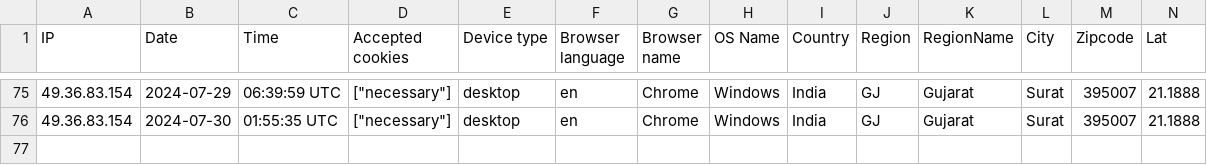
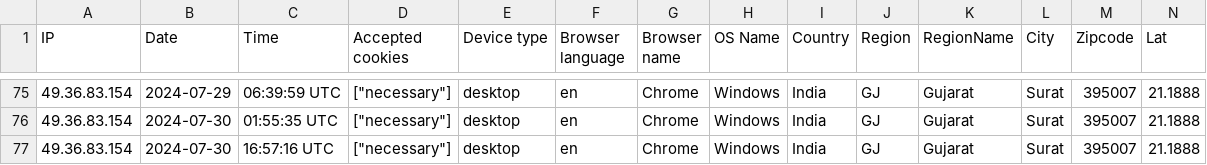
Before and after one commit to abdulmalikshakir2001/erp_go, a CSV file: storage/uploads/sample/data.csv, drawn as a sheet; only a part is shown, gaps mark what is left out; rows hold the shown columns only; the diff names each change by its address in the sheet, - before the commit and + after, or states it on an @@ line.

```diff
--- a/storage/uploads/sample/data.csv
+++ b/storage/uploads/sample/data.csv
+row 77: 49.36.83.154 | 2024-07-30 | 16:57:16 UTC | ["necessary"] | desktop | en | Chrome | Windows | India | GJ | Gujarat | Surat | 395007 | 21.1888
```
Also changed, not shown: 3 other files.
